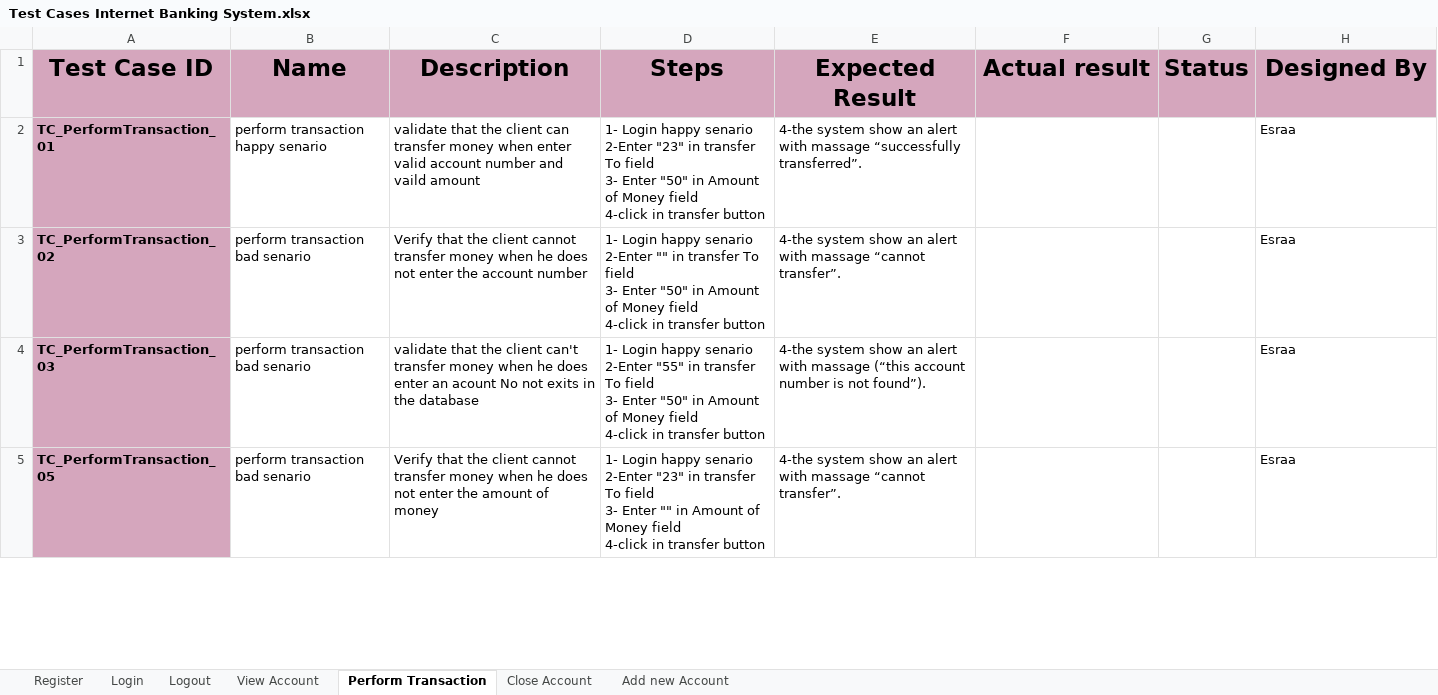
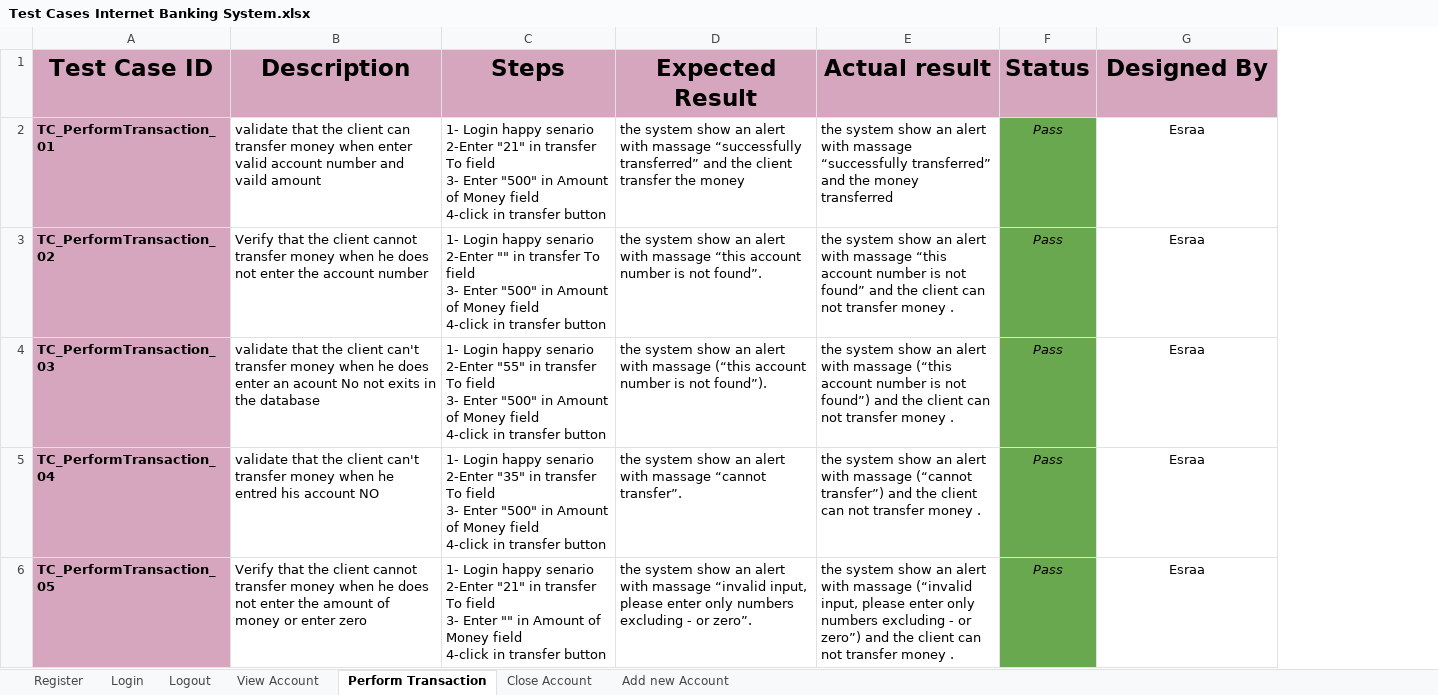
Before and after one commit to EsraaEMostafa/Internet-banking-system, an Excel workbook: Testing/Test Cases Internet Banking System.xlsx, sheet Perform Transaction, drawn as a sheet; only a part is shown; values as stored, in another font and other column widths than the file's, no borders; removed rows and columns are numbered as before the commit, all else as after; ↵ is a line break in a cell; the diff covers the shown part only; the diff names each change by its address in the sheet, - before the commit and + after, or states it on an @@ line.

Commit message:
update perform transaction test cases

```diff
--- a/Testing/Test Cases Internet Banking System.xlsx (sheet Perform Transaction)
+++ b/Testing/Test Cases Internet Banking System.xlsx (sheet Perform Transaction)
-column B (Name), rows 2-5: perform transaction happy senario | perform transaction bad senario | perform transaction bad senario | perform transaction bad senario
-C2 (Steps): …senario ↵ 2-Enter "23" in transfer To field ↵ 3- Enter "50" in Amount…
+C2 (Steps): …senario ↵ 2-Enter "21" in transfer To field ↵ 3- Enter "500" in Amount…
-D2 (Expected Result): 4-the system show an alert with massage “successfully transferred”.
+D2 (Expected Result): the system show an alert with massage “successfully transferred” and the client transfer the money
-E2 (Actual result): (empty)
+E2 (Actual result): the system show an alert with massage “successfully transferred” and the money transferred
-F2:F4 (Status): (empty)
+F2:F4 (Status): Pass
-F2:F4 fill: none
+F2:F4 fill: #6AA84F
-G2:G4 alignment: left
+G2:G4 alignment: center
-C3 (Steps): …3- Enter "50" in Amount…
+C3 (Steps): …3- Enter "500" in Amount…
-D3 (Expected Result): 4-the system show an alert with massage “cannot transfer”.
+D3 (Expected Result): the system show an alert with massage “this account number is not found”.
-E3 (Actual result): (empty)
+E3 (Actual result): the system show an alert with massage “this account number is not found” and the client can not transfer money .
-C4 (Steps): …3- Enter "50" in Amount…
+C4 (Steps): …3- Enter "500" in Amount…
-D4 (Expected Result): 4-the system show…
+D4 (Expected Result): the system show…
-E4 (Actual result): (empty)
+E4 (Actual result): the system show an alert with massage (“this account number is not found”) and the client can not transfer money .
+row 5: TC_PerformTransaction_04 | validate that the client can't transfer money when he entred his account NO | 1- Login happy senario ↵ 2-Enter "35" in transfer To field ↵ 3- Enter "500" in Amount of Money field ↵ 4-click in transfer button | the system show an alert with massage “cannot transfer”. | the system show an alert with massage (“cannot transfer”) and the client can not transfer money . | Pass | Esraa
-B6 (Description): …of money
+B6 (Description): …of money or enter zero
-C6 (Steps): …senario ↵ 2-Enter "23" in transfer…
+C6 (Steps): …senario ↵ 2-Enter "21" in transfer…
-D6 (Expected Result): 4-the system show an alert with massage “cannot transfer”.
+D6 (Expected Result): the system show an alert with massage “invalid input, please enter only numbers excluding - or zero”.
-E6 (Actual result): (empty)
+E6 (Actual result): the system show an alert with massage (“invalid input, please enter only numbers excluding - or zero”) and the client can not transfer money .
-F6 (Status): (empty)
+F6 (Status): Pass
-F6 fill: none
+F6 fill: #6AA84F
-G6 alignment: left
+G6 alignment: center
```
Also changed, not shown: 2 added rows, 28 edited cells and cell formats elsewhere in this sheet, sheet View Account, sheet Register, sheet Close Account, sheet Login, sheet Logout, sheet Add new Account, Requirements/RTM.xlsx, 1 other file.
